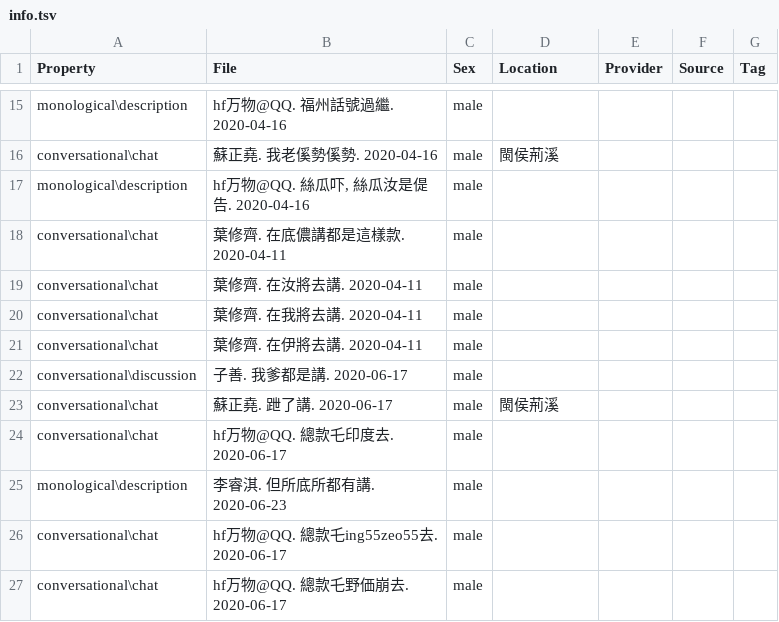
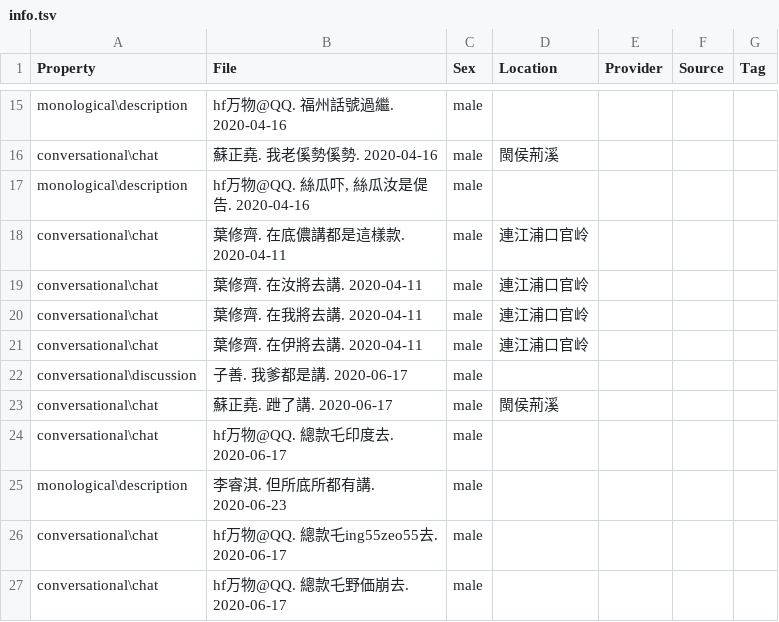
Before and after one commit to MindongLab/cdo-corpus, a TSV file: sentences/info.tsv, drawn as a sheet; only a part is shown, gaps mark what is left out.

```diff
--- a/sentences/info.tsv
+++ b/sentences/info.tsv
@@ -17,6 +17,6 @@ conversational\chat,蘇正堯. 我老傒勢傒勢. 2020-04-16,male,閩侯荊溪,
 monological\description,"hf万物@QQ. 絲瓜吓, 絲瓜汝是偍告. 2020-04-16",male,,,,
-conversational\chat,葉修齊. 在底儂講都是這樣款. 2020-04-11,male,,,,
-conversational\chat,葉修齊. 在汝將去講. 2020-04-11,male,,,,
-conversational\chat,葉修齊. 在我將去講. 2020-04-11,male,,,,
-conversational\chat,葉修齊. 在伊將去講. 2020-04-11,male,,,,
+conversational\chat,葉修齊. 在底儂講都是這樣款. 2020-04-11,male,連江浦口官岭,,,
+conversational\chat,葉修齊. 在汝將去講. 2020-04-11,male,連江浦口官岭,,,
+conversational\chat,葉修齊. 在我將去講. 2020-04-11,male,連江浦口官岭,,,
+conversational\chat,葉修齊. 在伊將去講. 2020-04-11,male,連江浦口官岭,,,
 conversational\discussion,子善. 我爹都是講. 2020-06-17,male,,,,
```
Also changed, not shown: audio feng/Audio Prepared for Yng Dieng.tsv.
